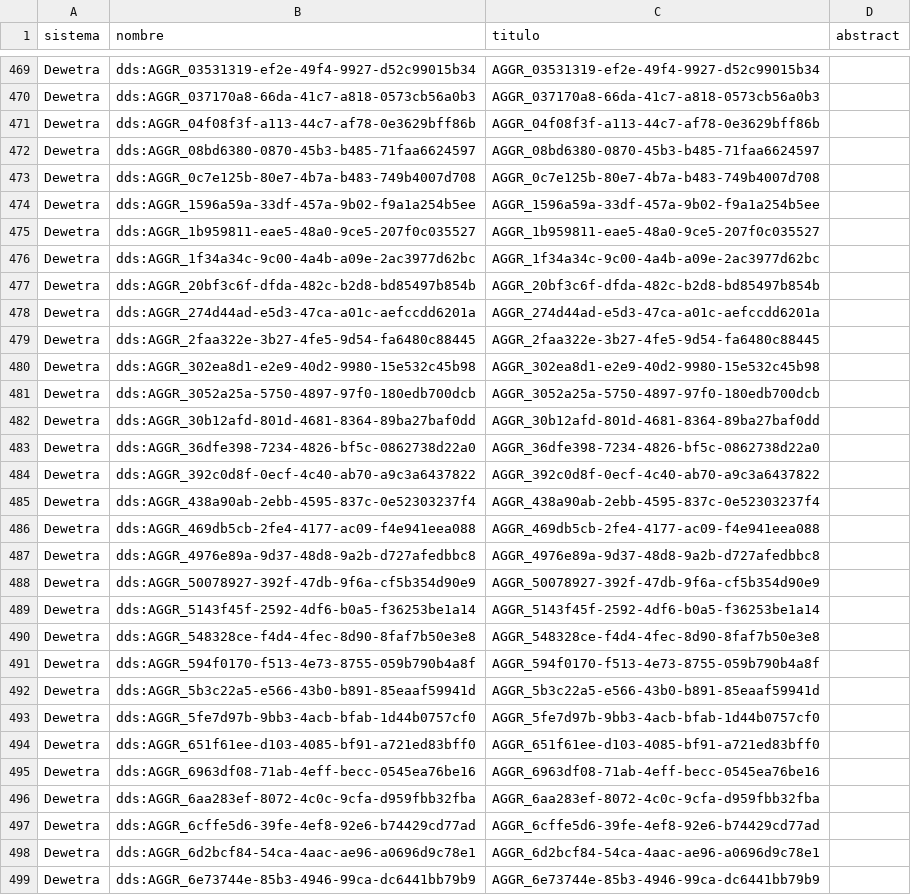
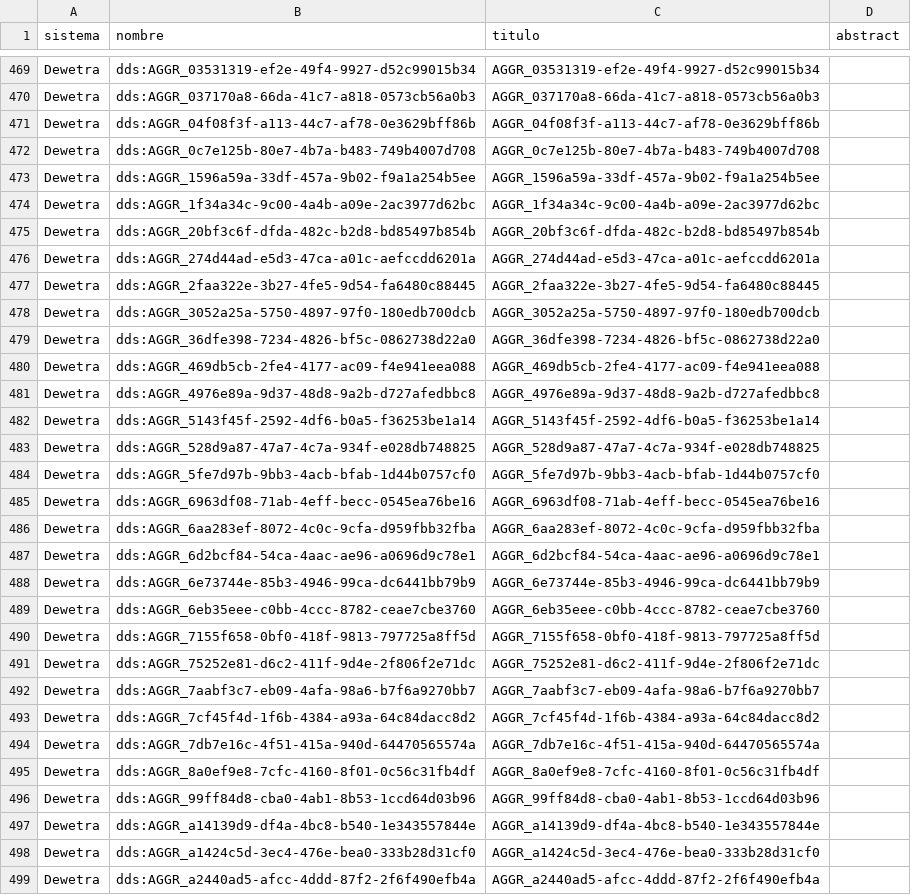
Before and after one commit to mauforonda/geodatos, a CSV file: geodatos_small.csv, drawn as a sheet; only a part is shown, gaps mark what is left out; the shorter side is filled out with more unchanged rows; the diff covers the shown part only.

```diff
--- a/geodatos_small.csv
+++ b/geodatos_small.csv
@@ -471,6 +471,4 @@ Dewetra,dds:AGGR_037170a8-66da-41c7-a818-0573cb56a0b3,AGGR_037170a8-66da-41c7-a8
 Dewetra,dds:AGGR_04f08f3f-a113-44c7-af78-0e3629bff86b,AGGR_04f08f3f-a113-44c7-af78-0e3629bff86b,
-Dewetra,dds:AGGR_08bd6380-0870-45b3-b485-71faa6624597,AGGR_08bd6380-0870-45b3-b485-71faa6624597,
 Dewetra,dds:AGGR_0c7e125b-80e7-4b7a-b483-749b4007d708,AGGR_0c7e125b-80e7-4b7a-b483-749b4007d708,
 Dewetra,dds:AGGR_1596a59a-33df-457a-9b02-f9a1a254b5ee,AGGR_1596a59a-33df-457a-9b02-f9a1a254b5ee,
-Dewetra,dds:AGGR_1b959811-eae5-48a0-9ce5-207f0c035527,AGGR_1b959811-eae5-48a0-9ce5-207f0c035527,
 Dewetra,dds:AGGR_1f34a34c-9c00-4a4b-a09e-2ac3977d62bc,AGGR_1f34a34c-9c00-4a4b-a09e-2ac3977d62bc,
@@ -479,20 +477,11 @@ Dewetra,dds:AGGR_274d44ad-e5d3-47ca-a01c-aefccdd6201a,AGGR_274d44ad-e5d3-47ca-a0
 Dewetra,dds:AGGR_2faa322e-3b27-4fe5-9d54-fa6480c88445,AGGR_2faa322e-3b27-4fe5-9d54-fa6480c88445,
-Dewetra,dds:AGGR_302ea8d1-e2e9-40d2-9980-15e532c45b98,AGGR_302ea8d1-e2e9-40d2-9980-15e532c45b98,
 Dewetra,dds:AGGR_3052a25a-5750-4897-97f0-180edb700dcb,AGGR_3052a25a-5750-4897-97f0-180edb700dcb,
-Dewetra,dds:AGGR_30b12afd-801d-4681-8364-89ba27baf0dd,AGGR_30b12afd-801d-4681-8364-89ba27baf0dd,
 Dewetra,dds:AGGR_36dfe398-7234-4826-bf5c-0862738d22a0,AGGR_36dfe398-7234-4826-bf5c-0862738d22a0,
-Dewetra,dds:AGGR_392c0d8f-0ecf-4c40-ab70-a9c3a6437822,AGGR_392c0d8f-0ecf-4c40-ab70-a9c3a6437822,
-Dewetra,dds:AGGR_438a90ab-2ebb-4595-837c-0e52303237f4,AGGR_438a90ab-2ebb-4595-837c-0e52303237f4,
 Dewetra,dds:AGGR_469db5cb-2fe4-4177-ac09-f4e941eea088,AGGR_469db5cb-2fe4-4177-ac09-f4e941eea088,
 Dewetra,dds:AGGR_4976e89a-9d37-48d8-9a2b-d727afedbbc8,AGGR_4976e89a-9d37-48d8-9a2b-d727afedbbc8,
-Dewetra,dds:AGGR_50078927-392f-47db-9f6a-cf5b354d90e9,AGGR_50078927-392f-47db-9f6a-cf5b354d90e9,
 Dewetra,dds:AGGR_5143f45f-2592-4df6-b0a5-f36253be1a14,AGGR_5143f45f-2592-4df6-b0a5-f36253be1a14,
-Dewetra,dds:AGGR_548328ce-f4d4-4fec-8d90-8faf7b50e3e8,AGGR_548328ce-f4d4-4fec-8d90-8faf7b50e3e8,
-Dewetra,dds:AGGR_594f0170-f513-4e73-8755-059b790b4a8f,AGGR_594f0170-f513-4e73-8755-059b790b4a8f,
-Dewetra,dds:AGGR_5b3c22a5-e566-43b0-b891-85eaaf59941d,AGGR_5b3c22a5-e566-43b0-b891-85eaaf59941d,
+Dewetra,dds:AGGR_528d9a87-47a7-4c7a-934f-e028db748825,AGGR_528d9a87-47a7-4c7a-934f-e028db748825,
 Dewetra,dds:AGGR_5fe7d97b-9bb3-4acb-bfab-1d44b0757cf0,AGGR_5fe7d97b-9bb3-4acb-bfab-1d44b0757cf0,
-Dewetra,dds:AGGR_651f61ee-d103-4085-bf91-a721ed83bff0,AGGR_651f61ee-d103-4085-bf91-a721ed83bff0,
 Dewetra,dds:AGGR_6963df08-71ab-4eff-becc-0545ea76be16,AGGR_6963df08-71ab-4eff-becc-0545ea76be16,
 Dewetra,dds:AGGR_6aa283ef-8072-4c0c-9cfa-d959fbb32fba,AGGR_6aa283ef-8072-4c0c-9cfa-d959fbb32fba,
-Dewetra,dds:AGGR_6cffe5d6-39fe-4ef8-92e6-b74429cd77ad,AGGR_6cffe5d6-39fe-4ef8-92e6-b74429cd77ad,
 Dewetra,dds:AGGR_6d2bcf84-54ca-4aac-ae96-a0696d9c78e1,AGGR_6d2bcf84-54ca-4aac-ae96-a0696d9c78e1,
```
Also changed, not shown: 29 added rows, 16 removed rows and 4 edited cells elsewhere in this file, 1 other file.
